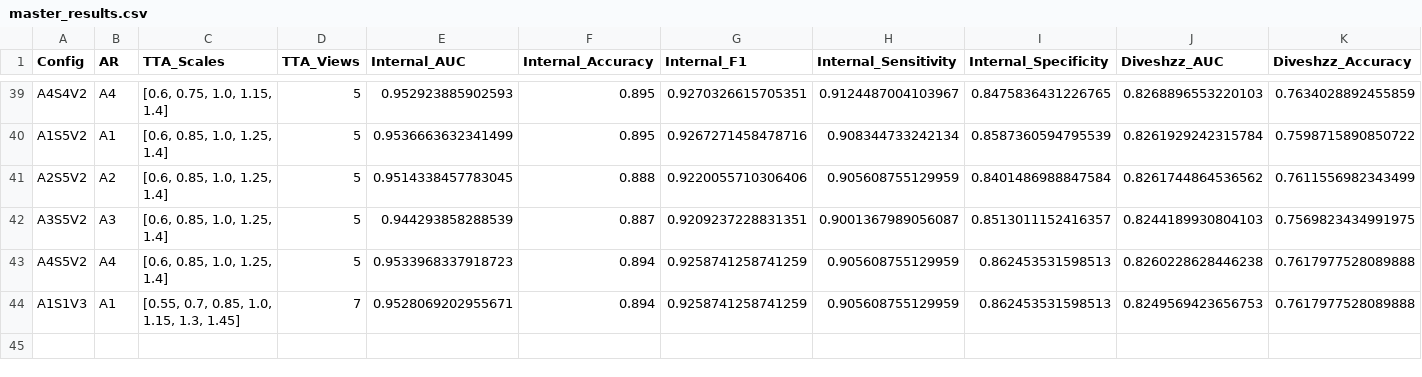
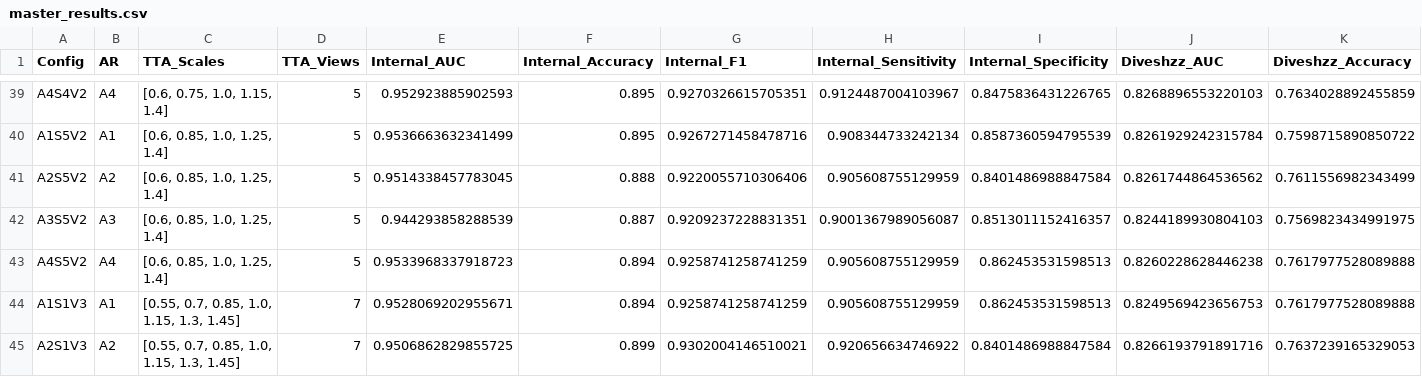
Before and after one commit to Svetlana2006/Thyroid-model, a CSV file: trials/results/master_results.csv, drawn as a sheet; only a part is shown, gaps mark what is left out; rows hold the shown columns only; the diff names each change by its address in the sheet, - before the commit and + after, or states it on an @@ line.

Commit message:
feat: A2S1V3

```diff
--- a/trials/results/master_results.csv
+++ b/trials/results/master_results.csv
+row 45: A2S1V3 | A2 | [0.55, 0.7, 0.85, 1.0, 1.15, 1.3, 1.45] | 7 | 0.9506862829855725 | 0.899 | 0.9302004146510021 | 0.920656634746922 | 0.8401486988847584 | 0.8266193791891716 | 0.7637239165329053
```
